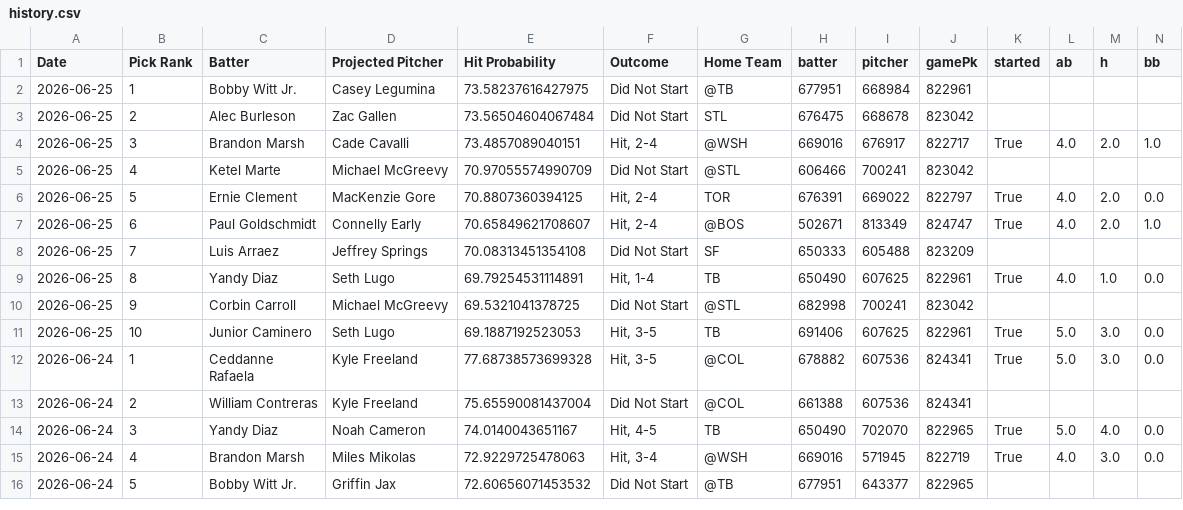
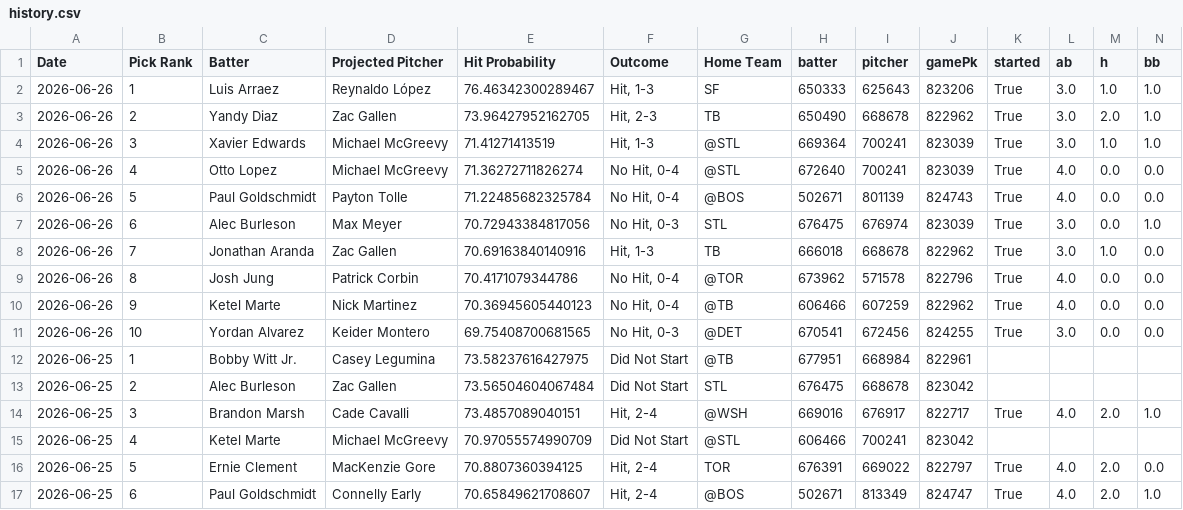
Before and after one commit to TheBreakdownPoint/PickHelper, a CSV file: history.csv, drawn as a sheet; only a part is shown; the shorter side is filled out with more unchanged rows; rows hold the shown columns only; the diff names each change by its address in the sheet, - before the commit and + after, or states it on an @@ line.

Commit message:
Daily history update 2026-06-27 14:00:09

```diff
--- a/history.csv
+++ b/history.csv
+row 2: 2026-06-26 | 1 | Luis Arraez | Reynaldo López | 76.46342300289467 | Hit, 1-3 | SF | 650333 | 625643 | 823206 | True | 3.0 | 1.0 | 1.0
+row 3: 2026-06-26 | 2 | Yandy Diaz | Zac Gallen | 73.96427952162705 | Hit, 2-3 | TB | 650490 | 668678 | 822962 | True | 3.0 | 2.0 | 1.0
+row 4: 2026-06-26 | 3 | Xavier Edwards | Michael McGreevy | 71.41271413519 | Hit, 1-3 | @STL | 669364 | 700241 | 823039 | True | 3.0 | 1.0 | 1.0
+row 5: 2026-06-26 | 4 | Otto Lopez | Michael McGreevy | 71.36272711826274 | No Hit, 0-4 | @STL | 672640 | 700241 | 823039 | True | 4.0 | 0.0 | 0.0
+row 6: 2026-06-26 | 5 | Paul Goldschmidt | Payton Tolle | 71.22485682325784 | No Hit, 0-4 | @BOS | 502671 | 801139 | 824743 | True | 4.0 | 0.0 | 0.0
+row 7: 2026-06-26 | 6 | Alec Burleson | Max Meyer | 70.72943384817056 | No Hit, 0-3 | STL | 676475 | 676974 | 823039 | True | 3.0 | 0.0 | 1.0
+row 8: 2026-06-26 | 7 | Jonathan Aranda | Zac Gallen | 70.69163840140916 | Hit, 1-3 | TB | 666018 | 668678 | 822962 | True | 3.0 | 1.0 | 0.0
+row 9: 2026-06-26 | 8 | Josh Jung | Patrick Corbin | 70.4171079344786 | No Hit, 0-4 | @TOR | 673962 | 571578 | 822796 | True | 4.0 | 0.0 | 0.0
+row 10: 2026-06-26 | 9 | Ketel Marte | Nick Martinez | 70.36945605440123 | No Hit, 0-4 | @TB | 606466 | 607259 | 822962 | True | 4.0 | 0.0 | 0.0
+row 11: 2026-06-26 | 10 | Yordan Alvarez | Keider Montero | 69.75408700681565 | No Hit, 0-3 | @DET | 670541 | 672456 | 824255 | True | 3.0 | 0.0 | 0.0
```
